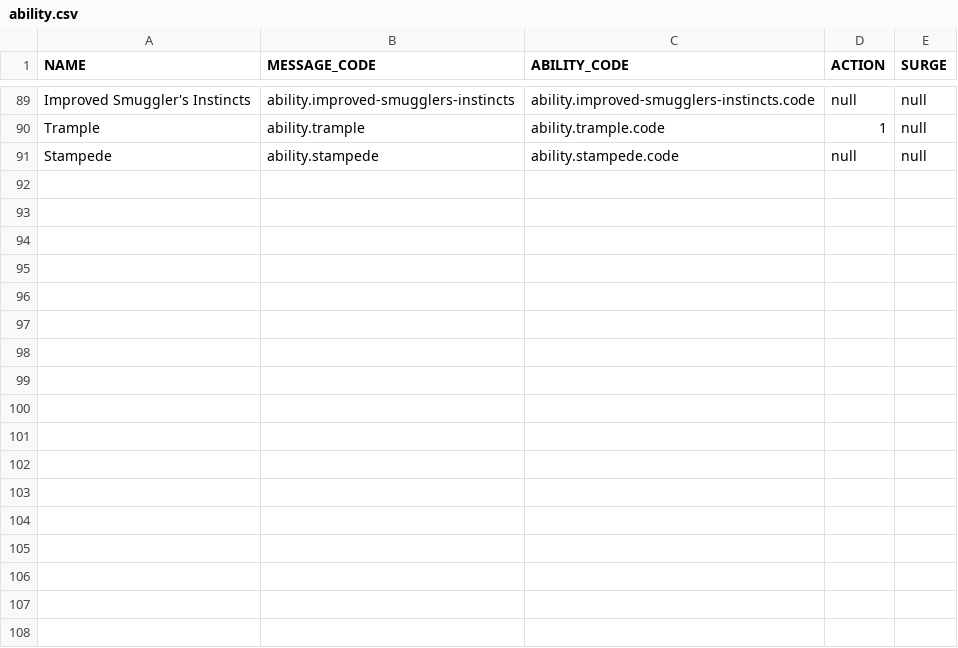
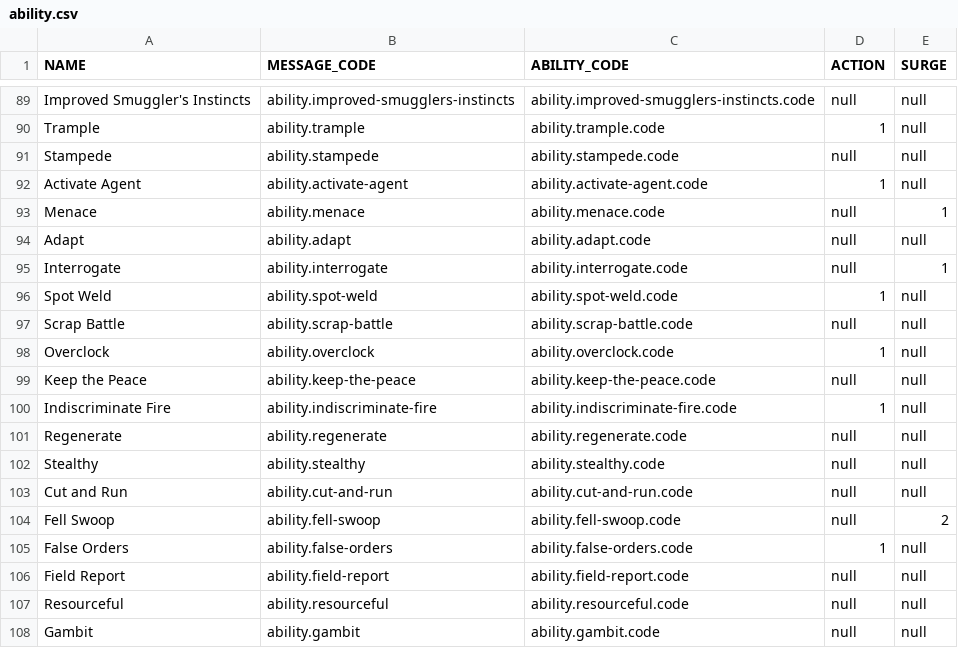
Before and after one commit to rtourneur/imperial, a CSV file: imperial/imperial-database/src/main/resources/liquibase/v1.0/data/ability.csv, drawn as a sheet; only a part is shown, gaps mark what is left out; the diff names each change by its address in the sheet, - before the commit and + after, or states it on an @@ line.

```diff
--- a/imperial/imperial-database/src/main/resources/liquibase/v1.0/data/ability.csv
+++ b/imperial/imperial-database/src/main/resources/liquibase/v1.0/data/ability.csv
+row 92: Activate Agent | ability.activate-agent | ability.activate-agent.code | 1 | null
+row 93: Menace | ability.menace | ability.menace.code | null | 1
+row 94: Adapt | ability.adapt | ability.adapt.code | null | null
+row 95: Interrogate | ability.interrogate | ability.interrogate.code | null | 1
+row 96: Spot Weld | ability.spot-weld | ability.spot-weld.code | 1 | null
+row 97: Scrap Battle | ability.scrap-battle | ability.scrap-battle.code | null | null
+row 98: Overclock | ability.overclock | ability.overclock.code | 1 | null
+row 99: Keep the Peace | ability.keep-the-peace | ability.keep-the-peace.code | null | null
+row 100: Indiscriminate Fire | ability.indiscriminate-fire | ability.indiscriminate-fire.code | 1 | null
+row 101: Regenerate | ability.regenerate | ability.regenerate.code | null | null
+row 102: Stealthy | ability.stealthy | ability.stealthy.code | null | null
+row 103: Cut and Run | ability.cut-and-run | ability.cut-and-run.code | null | null
+row 104: Fell Swoop | ability.fell-swoop | ability.fell-swoop.code | null | 2
+row 105: False Orders | ability.false-orders | ability.false-orders.code | 1 | null
+row 106: Field Report | ability.field-report | ability.field-report.code | null | null
+row 107: Resourceful | ability.resourceful | ability.resourceful.code | null | null
+row 108: Gambit | ability.gambit | ability.gambit.code | null | null
```
Also changed, not shown: imperial/imperial-database/src/main/resources/liquibase/v1.0/data/deployment.csv, imperial/imperial-database/src/main/resources/liquibase/v1.0/data/deployment_ability.csv, 29 other files.
